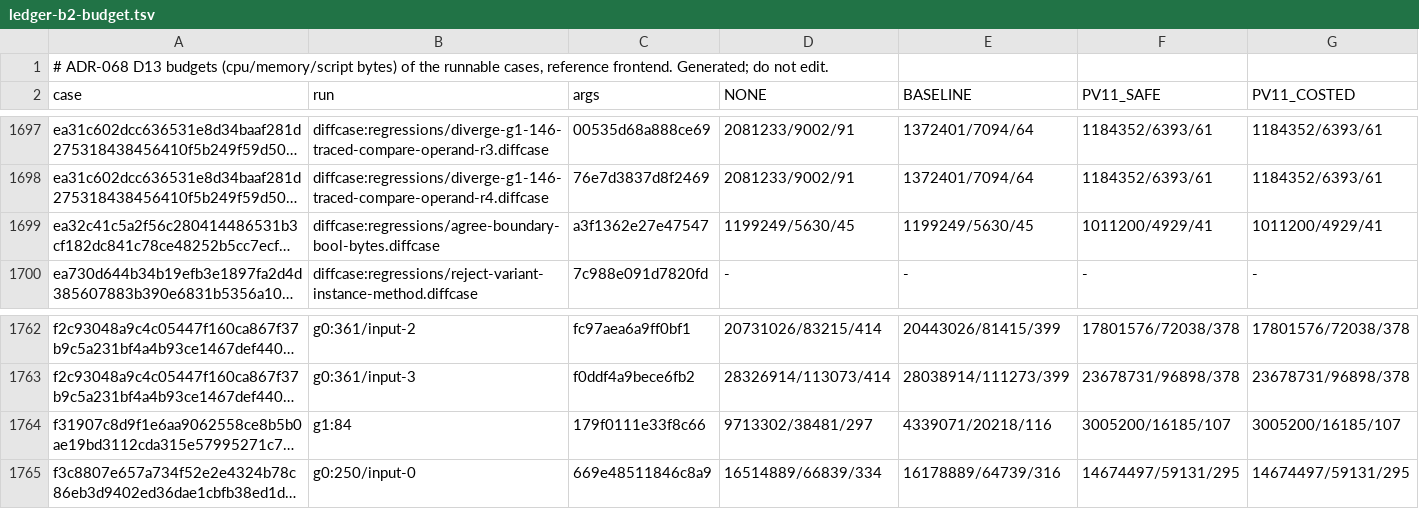
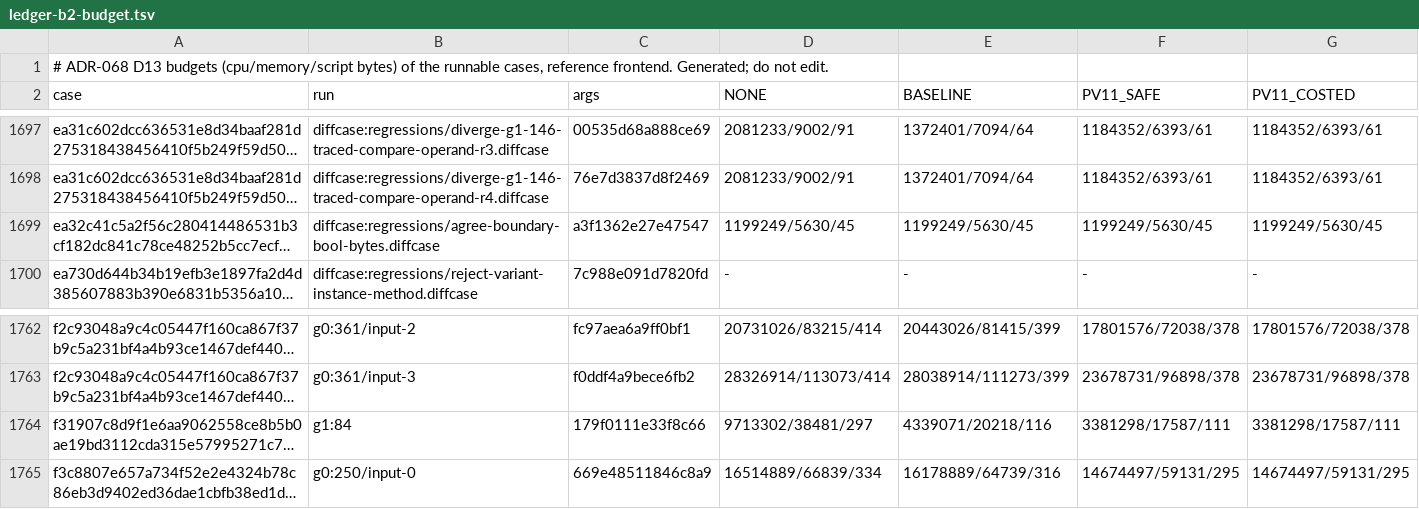
Before and after one commit to bloxbean/julc, a TSV file: adr/evidence/068/ledger-b2-budget.tsv, drawn as a sheet; only a part is shown, gaps mark what is left out; long unchanged cells end in …; the diff names each change by its address in the sheet, - before the commit and + after, or states it on an @@ line.

```diff
--- a/adr/evidence/068/ledger-b2-budget.tsv
+++ b/adr/evidence/068/ledger-b2-budget.tsv
-F1699 (PV11_SAFE): 1011200/4929/41
+F1699 (PV11_SAFE): 1199249/5630/45
-G1699 (PV11_COSTED): 1011200/4929/41
+G1699 (PV11_COSTED): 1199249/5630/45
-F1764 (PV11_SAFE): 3005200/16185/107
+F1764 (PV11_SAFE): 3381298/17587/111
-G1764 (PV11_COSTED): 3005200/16185/107
+G1764 (PV11_COSTED): 3381298/17587/111
```
Also changed, not shown: adr/evidence/068/totals-b2.tsv, 3 other files.
